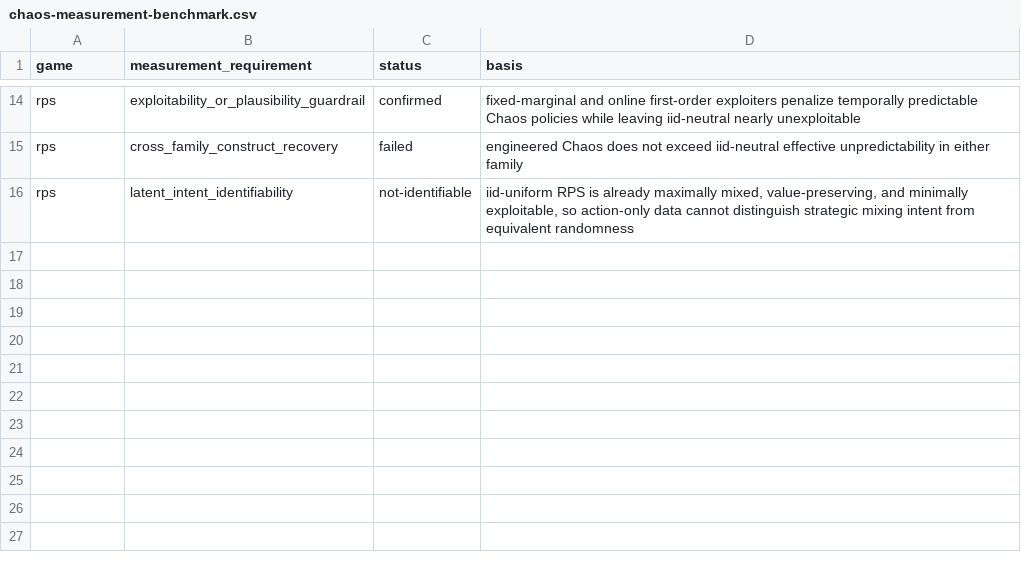
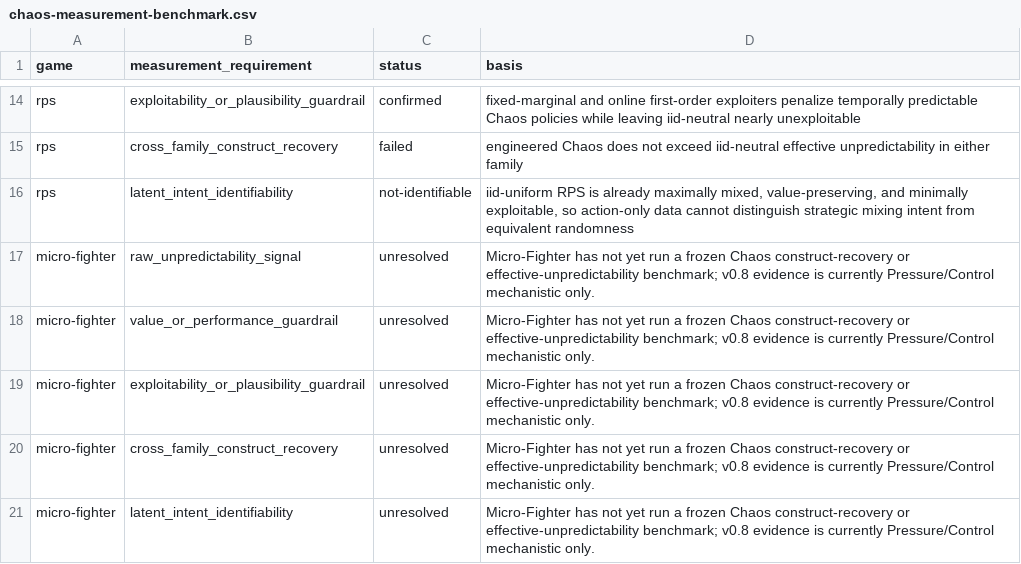
Before and after one commit to HussainAther/pcc-cross-game, a CSV file: validation/chaos-measurement-benchmark.csv, drawn as a sheet; only a part is shown, gaps mark what is left out; the diff names each change by its address in the sheet, - before the commit and + after, or states it on an @@ line.

```diff
--- a/validation/chaos-measurement-benchmark.csv
+++ b/validation/chaos-measurement-benchmark.csv
+row 17: micro-fighter | raw_unpredictability_signal | unresolved | Micro-Fighter has not yet run a frozen Chaos construct-recovery or effective-unpredictability benchmark; v0.8 evidence is currently Pressure/Control mechanistic only.
+row 18: micro-fighter | value_or_performance_guardrail | unresolved | Micro-Fighter has not yet run a frozen Chaos construct-recovery or effective-unpredictability benchmark; v0.8 evidence is currently Pressure/Control mechanistic only.
+row 19: micro-fighter | exploitability_or_plausibility_guardrail | unresolved | Micro-Fighter has not yet run a frozen Chaos construct-recovery or effective-unpredictability benchmark; v0.8 evidence is currently Pressure/Control mechanistic only.
+row 20: micro-fighter | cross_family_construct_recovery | unresolved | Micro-Fighter has not yet run a frozen Chaos construct-recovery or effective-unpredictability benchmark; v0.8 evidence is currently Pressure/Control mechanistic only.
+row 21: micro-fighter | latent_intent_identifiability | unresolved | Micro-Fighter has not yet run a frozen Chaos construct-recovery or effective-unpredictability benchmark; v0.8 evidence is currently Pressure/Control mechanistic only.
```
Also changed, not shown: validation/control-structural-template.csv, validation/cross-game-comparison.csv, 37 other files.
